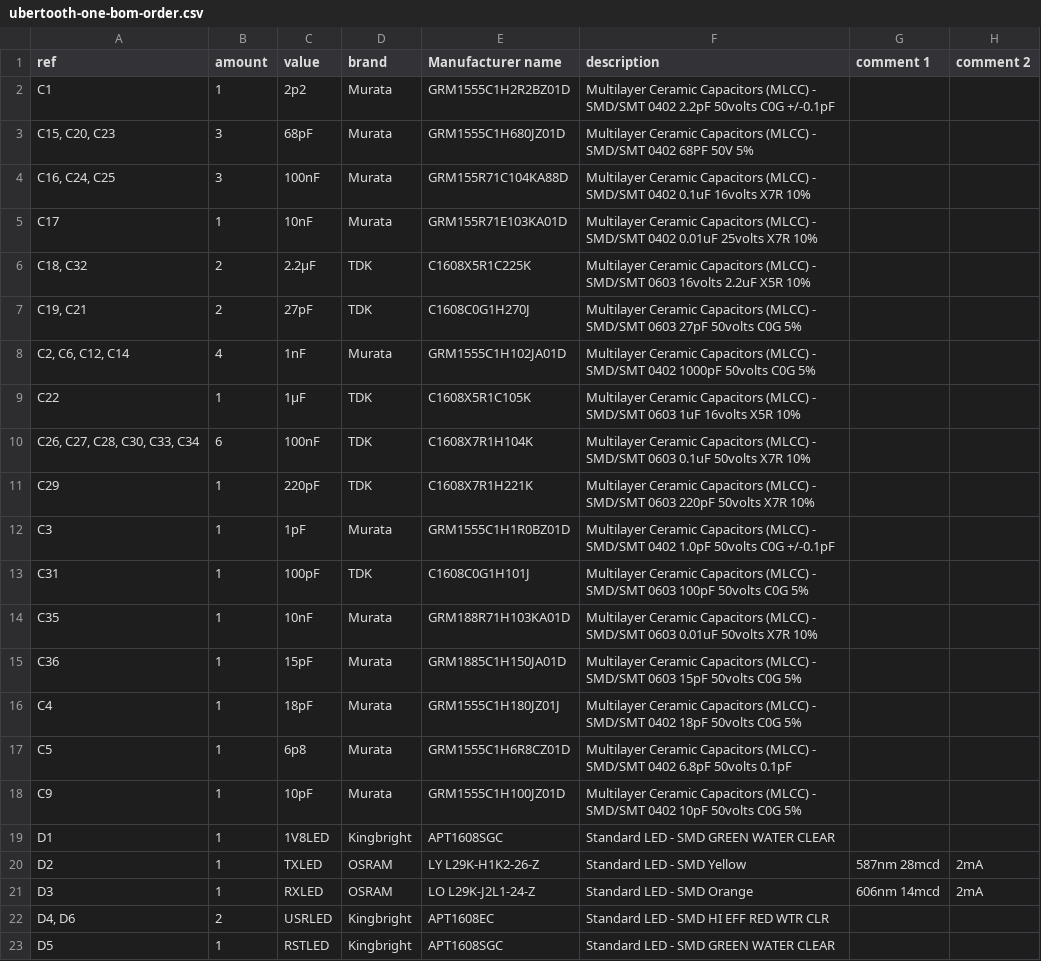
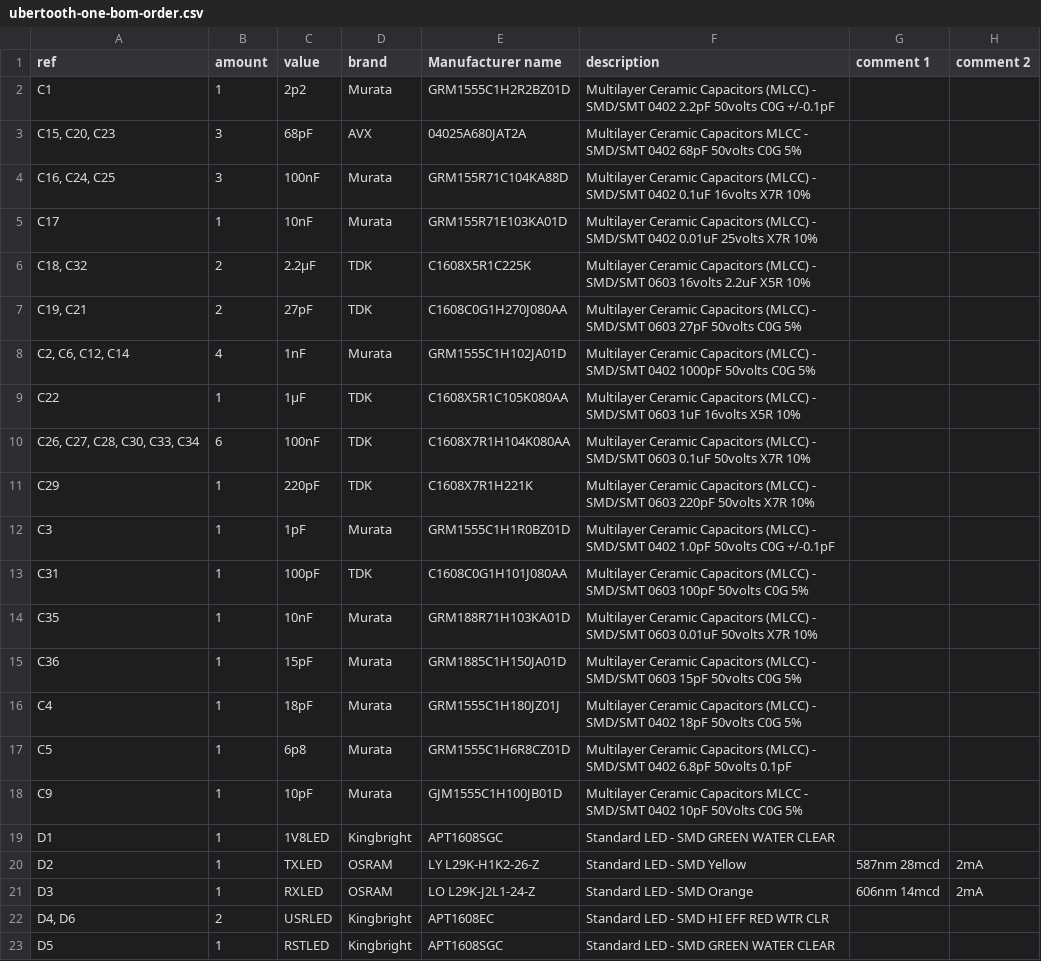
Before and after one commit to greatscottgadgets/ubertooth, a CSV file: hardware/ubertooth-one/ubertooth-one-bom-order.csv, drawn as a sheet; only a part is shown.

Commit message:
replaced obsolete components

```diff
--- a/hardware/ubertooth-one/ubertooth-one-bom-order.csv
+++ b/hardware/ubertooth-one/ubertooth-one-bom-order.csv
@@ -2,3 +2,3 @@ ref,amount,value,brand,Manufacturer name,description,comment 1,comment 2
 C1,1,2p2,Murata,GRM1555C1H2R2BZ01D,Multilayer Ceramic Capacitors (MLCC) - SMD/SMT 0402 2.2pF 50volts C0G +/-0.1pF,,
-"C15, C20, C23",3,68pF,Murata,GRM1555C1H680JZ01D,Multilayer Ceramic Capacitors (MLCC) - SMD/SMT 0402 68PF 50V 5%,,
+"C15, C20, C23",3,68pF,AVX,04025A680JAT2A,Multilayer Ceramic Capacitors MLCC - SMD/SMT 0402 68pF 50volts C0G 5%,,
 "C16, C24, C25",3,100nF,Murata,GRM155R71C104KA88D,Multilayer Ceramic Capacitors (MLCC) - SMD/SMT 0402 0.1uF 16volts X7R 10%,,
@@ -6,9 +6,9 @@ C17,1,10nF,Murata,GRM155R71E103KA01D,Multilayer Ceramic Capacitors (MLCC) - SMD/
 "C18, C32",2,2.2µF,TDK,C1608X5R1C225K,Multilayer Ceramic Capacitors (MLCC) - SMD/SMT 0603 16volts 2.2uF X5R 10%,,
-"C19, C21",2,27pF,TDK,C1608C0G1H270J,Multilayer Ceramic Capacitors (MLCC) - SMD/SMT 0603 27pF 50volts C0G 5%,,
+"C19, C21",2,27pF,TDK,C1608C0G1H270J080AA,Multilayer Ceramic Capacitors (MLCC) - SMD/SMT 0603 27pF 50volts C0G 5%,,
 "C2, C6, C12, C14",4,1nF,Murata,GRM1555C1H102JA01D,Multilayer Ceramic Capacitors (MLCC) - SMD/SMT 0402 1000pF 50volts C0G 5%,,
-C22,1,1µF,TDK,C1608X5R1C105K,Multilayer Ceramic Capacitors (MLCC) - SMD/SMT 0603 1uF 16volts X5R 10%,,
-"C26, C27, C28, C30, C33, C34",6,100nF,TDK,C1608X7R1H104K,Multilayer Ceramic Capacitors (MLCC) - SMD/SMT 0603 0.1uF 50volts X7R 10%,,
+C22,1,1µF,TDK,C1608X5R1C105K080AA,Multilayer Ceramic Capacitors (MLCC) - SMD/SMT 0603 1uF 16volts X5R 10%,,
+"C26, C27, C28, C30, C33, C34",6,100nF,TDK,C1608X7R1H104K080AA,Multilayer Ceramic Capacitors (MLCC) - SMD/SMT 0603 0.1uF 50volts X7R 10%,,
 C29,1,220pF,TDK,C1608X7R1H221K,Multilayer Ceramic Capacitors (MLCC) - SMD/SMT 0603 220pF 50volts X7R 10%,,
 C3,1,1pF,Murata,GRM1555C1H1R0BZ01D,Multilayer Ceramic Capacitors (MLCC) - SMD/SMT 0402 1.0pF 50volts C0G +/-0.1pF,,
-C31,1,100pF,TDK,C1608C0G1H101J,Multilayer Ceramic Capacitors (MLCC) - SMD/SMT 0603 100pF 50volts C0G 5%,,
+C31,1,100pF,TDK,C1608C0G1H101J080AA,Multilayer Ceramic Capacitors (MLCC) - SMD/SMT 0603 100pF 50volts C0G 5%,,
 C35,1,10nF,Murata,GRM188R71H103KA01D,Multilayer Ceramic Capacitors (MLCC) - SMD/SMT 0603 0.01uF 50volts X7R 10%,,
@@ -17,3 +17,3 @@ C4,1,18pF,Murata,GRM1555C1H180JZ01J,Multilayer Ceramic Capacitors (MLCC) - SMD/S
 C5,1,6p8,Murata,GRM1555C1H6R8CZ01D,Multilayer Ceramic Capacitors (MLCC) - SMD/SMT 0402 6.8pF 50volts 0.1pF,,
-C9,1,10pF,Murata,GRM1555C1H100JZ01D,Multilayer Ceramic Capacitors (MLCC) - SMD/SMT 0402 10pF 50volts C0G 5%,,
+C9,1,10pF,Murata,GJM1555C1H100JB01D,Multilayer Ceramic Capacitors MLCC - SMD/SMT 0402 10pF 50Volts C0G 5%,,
 D1,1,1V8LED,Kingbright,APT1608SGC,Standard LED - SMD GREEN WATER CLEAR,,
```
